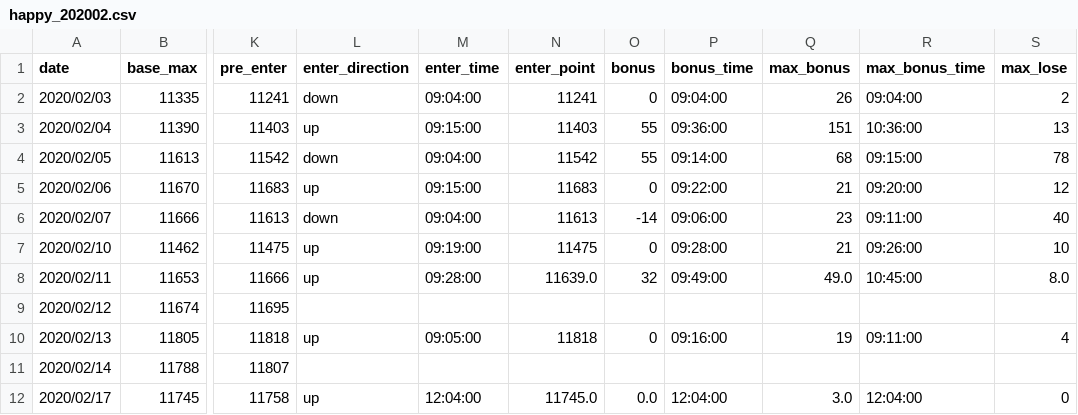
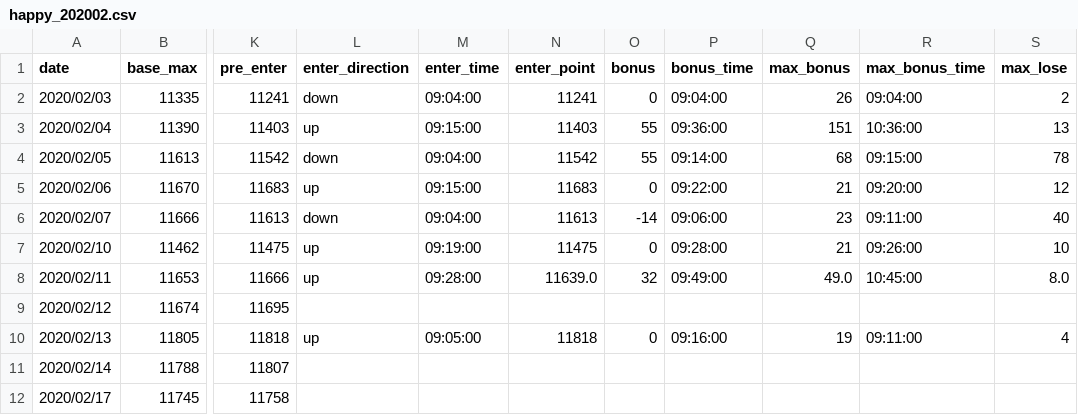
Before and after one commit to ngxial03/Future, a CSV file: out/happy_202002.csv, drawn as a sheet; only a part is shown, gaps mark what is left out; the diff names each change by its address in the sheet, - before the commit and + after, or states it on an @@ line.

```diff
--- a/out/happy_202002.csv
+++ b/out/happy_202002.csv
-L12 (enter_direction): up
+L12 (enter_direction): (empty)
-M12 (enter_time): 12:04:00
+M12 (enter_time): (empty)
-N12 (enter_point): 11745.0
+N12 (enter_point): (empty)
-O12 (bonus): 0.0
+O12 (bonus): (empty)
-P12 (bonus_time): 12:04:00
+P12 (bonus_time): (empty)
-Q12 (max_bonus): 3.0
+Q12 (max_bonus): (empty)
-R12 (max_bonus_time): 12:04:00
+R12 (max_bonus_time): (empty)
-S12 (max_lose): 0
+S12 (max_lose): (empty)
```
Also changed, not shown: out/happy_201903.csv, out/happy_total.csv, 2 other files.
